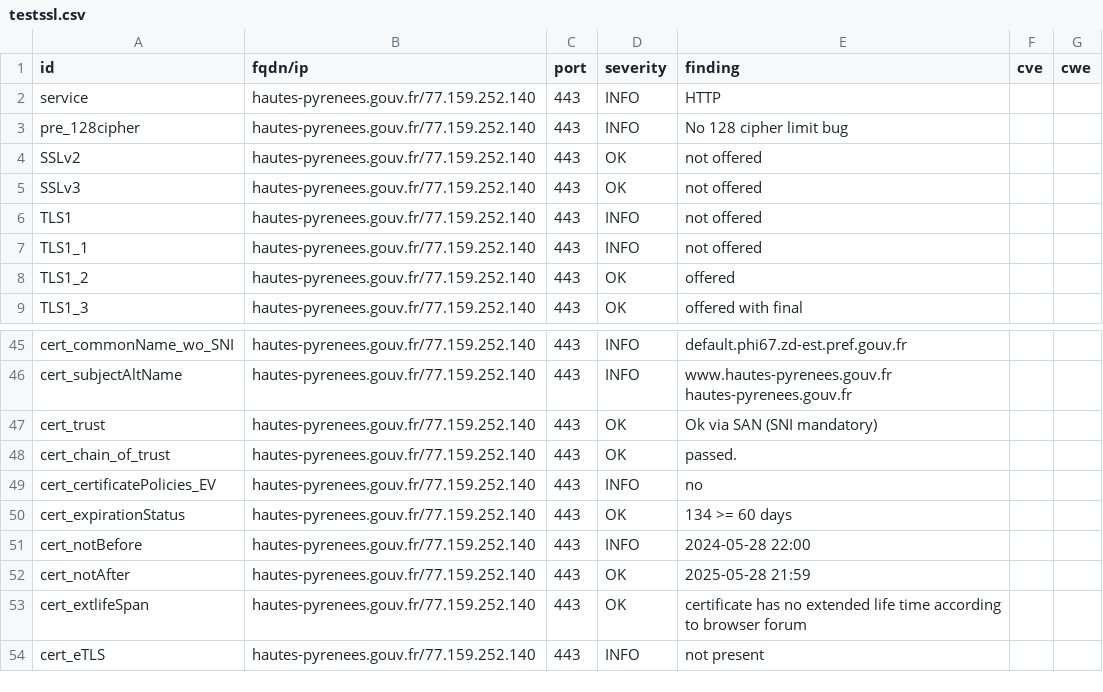
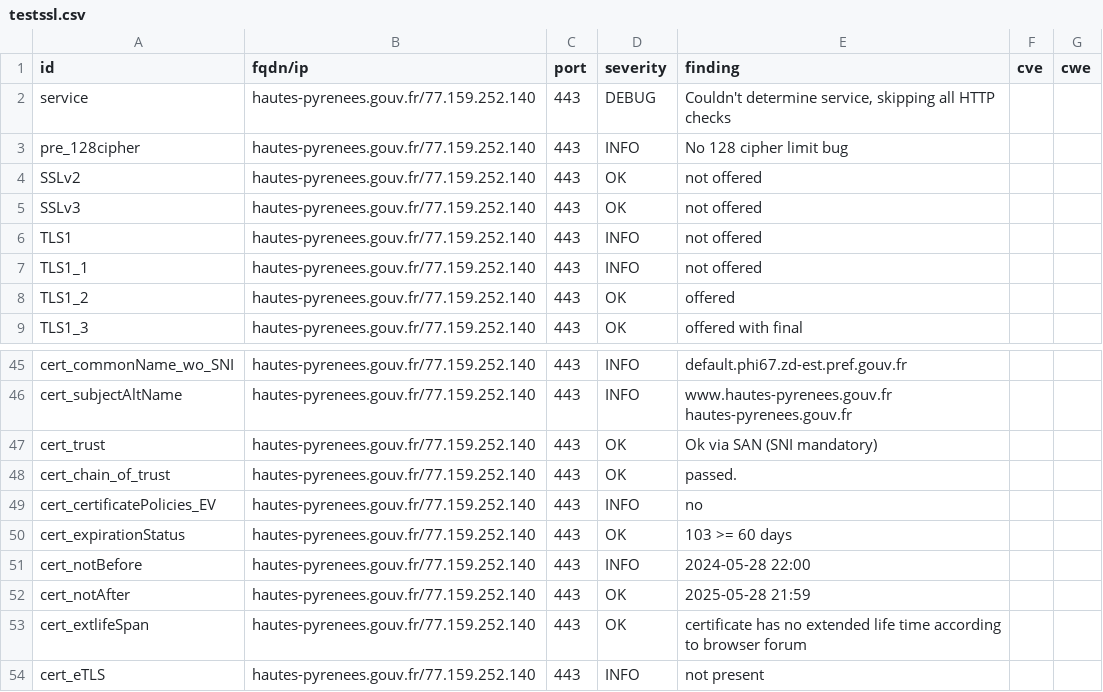
Before and after one commit to GKO-org/dashlordPrd5, a CSV file: results/aHR0cHM6Ly9oYXV0ZXMtcHlyZW5lZXMuZ291di5mcg==/testssl.csv, drawn as a sheet; only a part is shown, gaps mark what is left out; the diff covers the shown part only.

Commit message:
update: https://hautes-pyrenees.gouv.fr

```diff
--- a/results/aHR0cHM6Ly9oYXV0ZXMtcHlyZW5lZXMuZ291di5mcg==/testssl.csv
+++ b/results/aHR0cHM6Ly9oYXV0ZXMtcHlyZW5lZXMuZ291di5mcg==/testssl.csv
@@ -1,3 +1,3 @@
 "id","fqdn/ip","port","severity","finding","cve","cwe"
-"service","hautes-pyrenees.gouv.fr/77.159.252.140","443","INFO","HTTP","",""
+"service","hautes-pyrenees.gouv.fr/77.159.252.140","443","DEBUG","Couldn't determine service, skipping all HTTP checks","",""
 "pre_128cipher","hautes-pyrenees.gouv.fr/77.159.252.140","443","INFO","No 128 cipher limit bug","",""
@@ -49,3 +49,3 @@
 "cert_certificatePolicies_EV","hautes-pyrenees.gouv.fr/77.159.252.140","443","INFO","no","",""
-"cert_expirationStatus","hautes-pyrenees.gouv.fr/77.159.252.140","443","OK","134 >= 60 days","",""
+"cert_expirationStatus","hautes-pyrenees.gouv.fr/77.159.252.140","443","OK","103 >= 60 days","",""
 "cert_notBefore","hautes-pyrenees.gouv.fr/77.159.252.140","443","INFO","2024-05-28 22:00","",""
```
Also changed, not shown: 13 removed rows and 4 edited cells elsewhere in this file, 9 other files.
